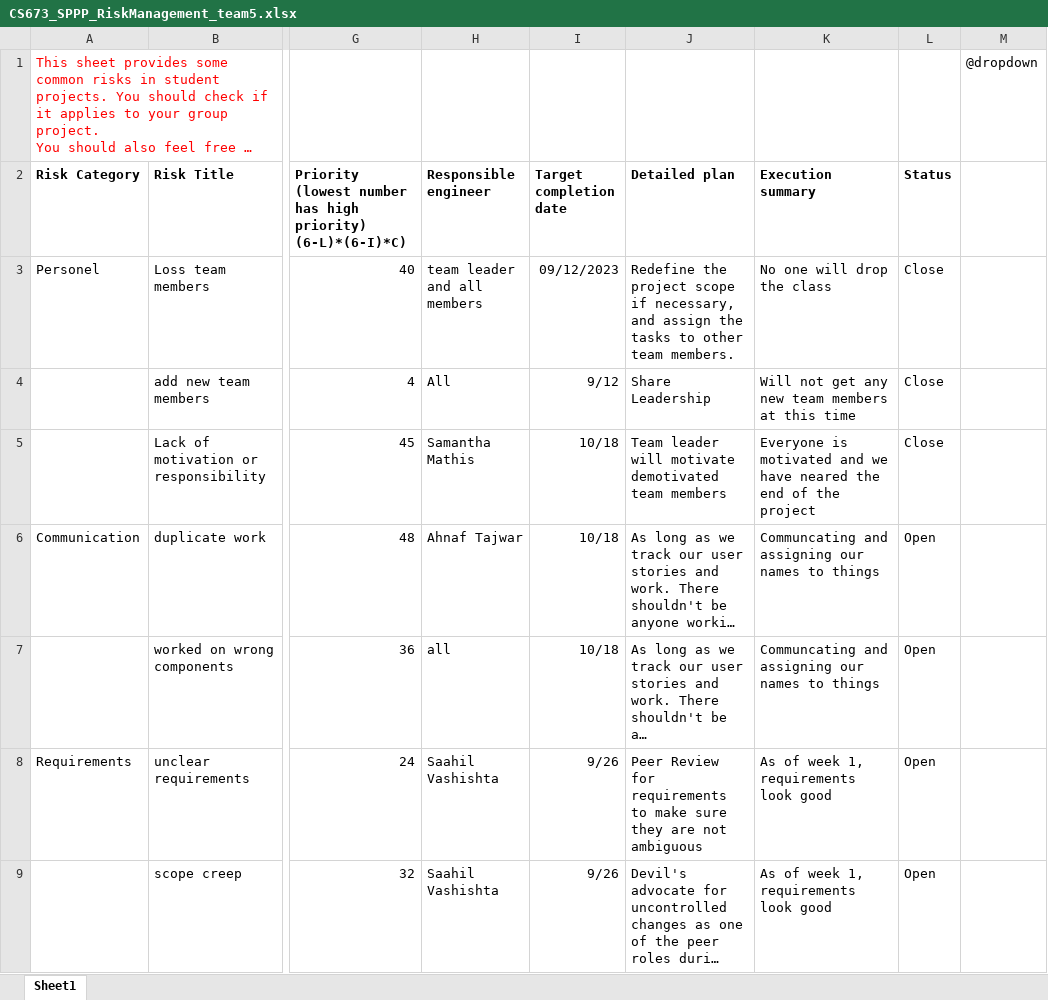
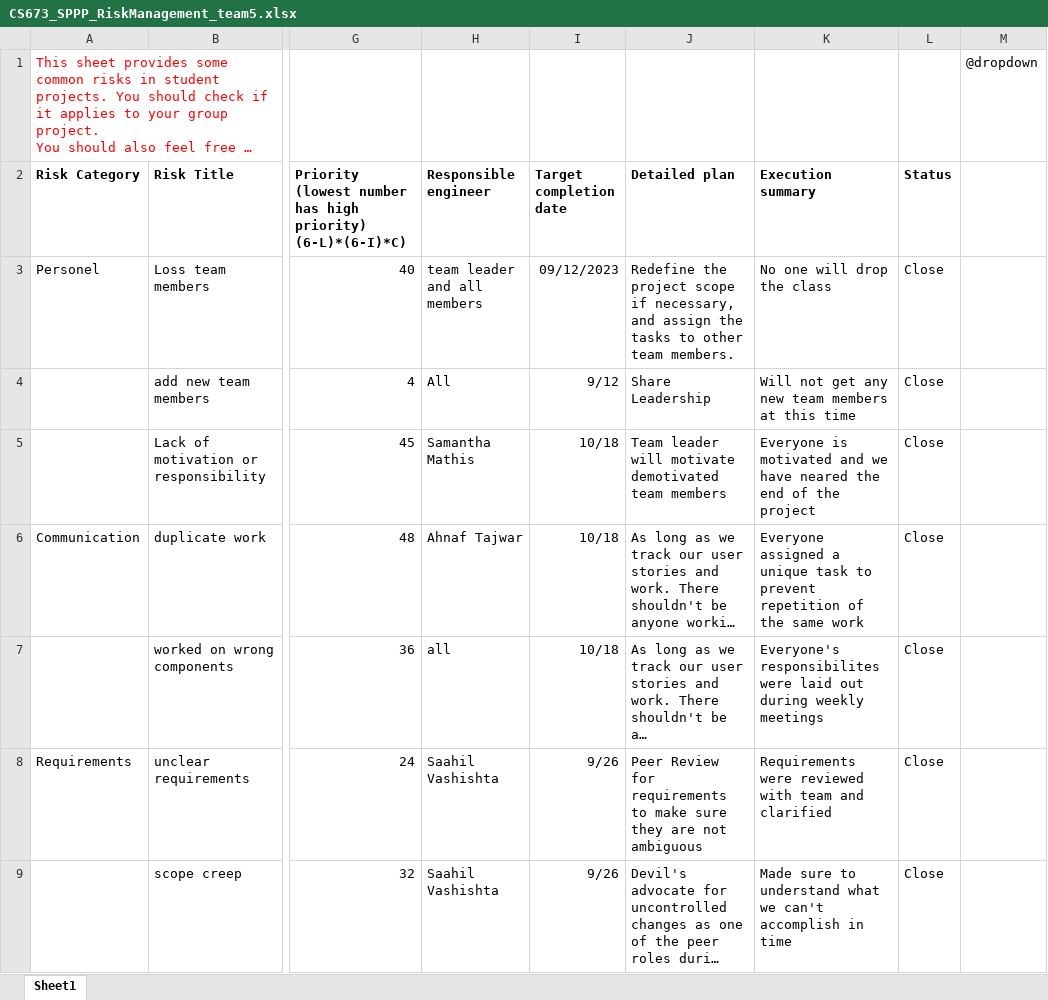
Before and after one commit to smathis122/cs763-project, an Excel workbook: doc/CS673_SPPP_RiskManagement_team5.xlsx, sheet Sheet1, drawn as a sheet; only a part is shown, gaps mark what is left out; long unchanged cells end in …; values as stored, in another font and other column widths than the file's, no borders; charts and pictures and conditional formats not drawn; the diff covers the shown part only; the diff names each change by its address in the sheet, - before the commit and + after, or states it on an @@ line.

```diff
--- a/doc/CS673_SPPP_RiskManagement_team5.xlsx (sheet Sheet1)
+++ b/doc/CS673_SPPP_RiskManagement_team5.xlsx (sheet Sheet1)
-K6 (Execution summary): Communcating and assigning our names to things
+K6 (Execution summary): Everyone assigned a unique task to prevent repetition of the same work
-L6:L9 (Status): Open
+L6:L9 (Status): Close
-K7 (Execution summary): Communcating and assigning our names to things
+K7 (Execution summary): Everyone's responsibilites were laid out during weekly meetings
-K8 (Execution summary): As of week 1, requirements look good
+K8 (Execution summary): Requirements were reviewed with team and clarified
-K9 (Execution summary): As of week 1, requirements look good
+K9 (Execution summary): Made sure to understand what we can't accomplish in time
```
Also changed, not shown: 16 edited cells elsewhere in this sheet, doc/CS673_ProgressReport_team5.xlsx, 10 other files.
